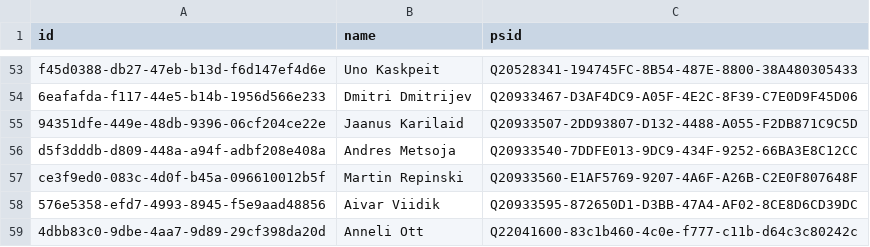
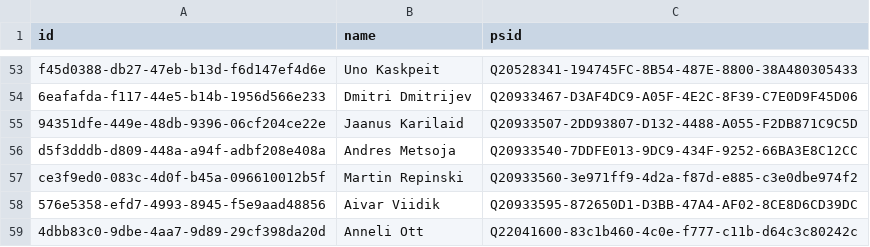
Before and after one commit to every-politician-scrapers/estonia, a CSV file: sources/riigikogu-official/wikidata.csv, drawn as a sheet; only a part is shown, gaps mark what is left out.

Commit message:
Compare external sources to Wikidata

```diff
--- a/sources/riigikogu-official/wikidata.csv
+++ b/sources/riigikogu-official/wikidata.csv
@@ -56,3 +56,3 @@ f45d0388-db27-47eb-b13d-f6d147ef4d6e,Uno Kaskpeit,Q20528341-194745FC-8B54-487E-8
 d5f3dddb-d809-448a-a94f-adbf208e408a,Andres Metsoja,Q20933540-7DDFE013-9DC9-434F-9252-66BA3E8C12CC
-ce3f9ed0-083c-4d0f-b45a-096610012b5f,Martin Repinski,Q20933560-E1AF5769-9207-4A6F-A26B-C2E0F807648F
+ce3f9ed0-083c-4d0f-b45a-096610012b5f,Martin Repinski,Q20933560-3e971ff9-4d2a-f87d-e885-c3e0dbe974f2
 576e5358-efd7-4993-8945-f5e9aad48856,Aivar Viidik,Q20933595-872650D1-D3BB-47A4-AF02-8CE8D6CD39DC
```
